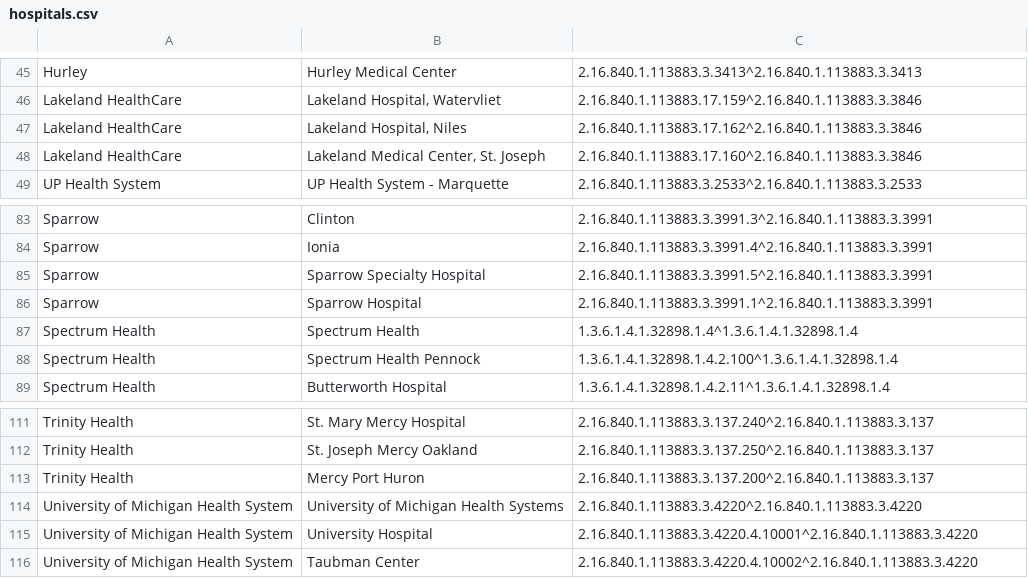
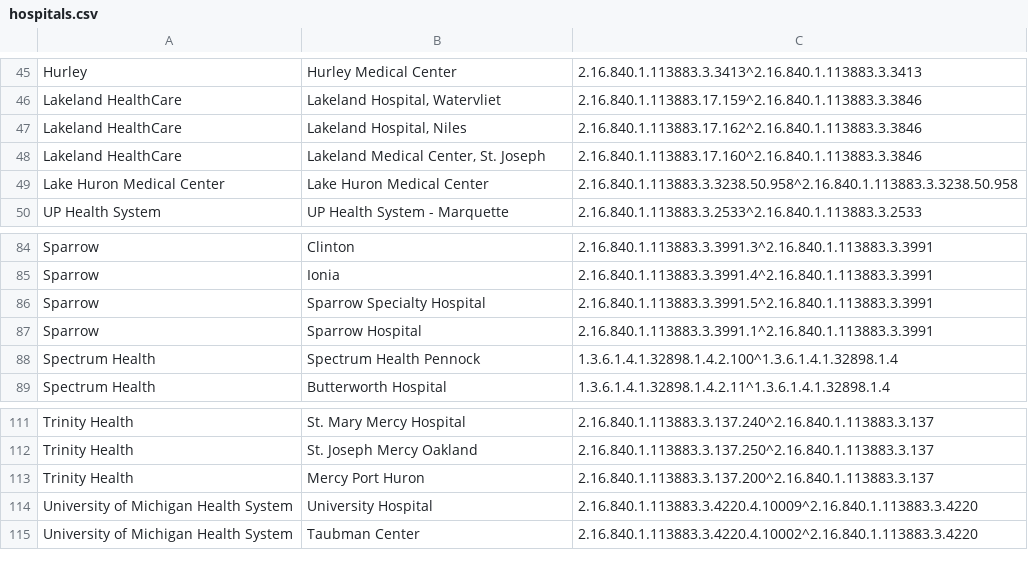
Before and after one commit to informationsoftworks/mihin, a CSV file: oids/hospitals.csv, drawn as a sheet; only a part is shown, gaps mark what is left out.

```diff
--- a/oids/hospitals.csv
+++ b/oids/hospitals.csv
@@ -48,2 +48,3 @@ Lakeland HealthCare,"Lakeland Hospital, Niles",2.16.840.1.113883.17.162^2.16.840
 Lakeland HealthCare,"Lakeland Medical Center, St. Joseph",2.16.840.1.113883.17.160^2.16.840.1.113883.3.3846 ,,
+Lake Huron Medical Center,Lake Huron Medical Center,2.16.840.1.113883.3.3238.50.958^2.16.840.1.113883.3.3238.50.958,,
 UP Health System,UP Health System - Marquette,2.16.840.1.113883.3.2533^2.16.840.1.113883.3.2533,,
@@ -86,3 +87,2 @@ Sparrow,Sparrow Specialty Hospital,2.16.840.1.113883.3.3991.5^2.16.840.1.113883.
 Sparrow,Sparrow Hospital,2.16.840.1.113883.3.3991.1^2.16.840.1.113883.3.3991,,
-Spectrum Health ,Spectrum Health,1.3.6.1.4.1.32898.1.4^1.3.6.1.4.1.32898.1.4,,
 Spectrum Health ,Spectrum Health Pennock,1.3.6.1.4.1.32898.1.4.2.100^1.3.6.1.4.1.32898.1.4,,
@@ -113,4 +113,3 @@ Trinity Health,St. Joseph Mercy Oakland,2.16.840.1.113883.3.137.250^2.16.840.1.1
 Trinity Health,Mercy Port Huron ,2.16.840.1.113883.3.137.200^2.16.840.1.113883.3.137,,
-University of Michigan Health System,University of Michigan Health Systems,2.16.840.1.113883.3.4220^2.16.840.1.113883.3.4220,,
-University of Michigan Health System,University Hospital ,2.16.840.1.113883.3.4220.4.10001^2.16.840.1.113883.3.4220,,
+University of Michigan Health System,University Hospital ,2.16.840.1.113883.3.4220.4.10009^2.16.840.1.113883.3.4220,,
 University of Michigan Health System,Taubman Center,2.16.840.1.113883.3.4220.4.10002^2.16.840.1.113883.3.4220,,
```
Also changed, not shown: oids/outpatient.csv, oids/snfs.csv.
